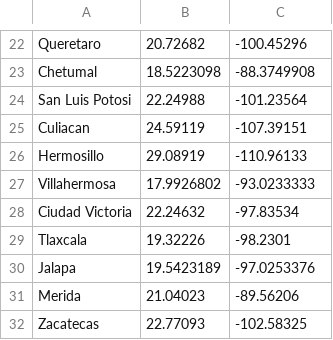
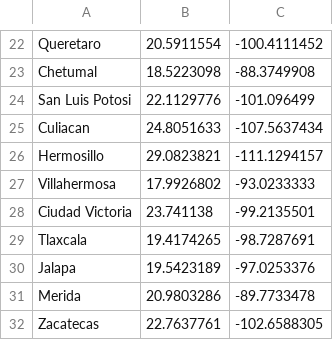
Before and after one commit to JOmarCuenca/tsp-genetic-python, a CSV file: mexicanCapitals.csv, drawn as a sheet; only a part is shown, gaps mark what is left out; the diff covers the shown part only; the diff names each change by its address in the sheet, - before the commit and + after, or states it on an @@ line.

```diff
--- a/mexicanCapitals.csv
+++ b/mexicanCapitals.csv
-B22: 20.72682
+B22: 20.5911554
-C22: -100.45296
+C22: -100.4111452
-B24: 22.24988
+B24: 22.1129776
-C24: -101.23564
+C24: -101.096499
-B25: 24.59119
+B25: 24.8051633
-C25: -107.39151
+C25: -107.5637434
-B26: 29.08919
+B26: 29.0823821
-C26: -110.96133
+C26: -111.1294157
-B28: 22.24632
+B28: 23.741138
-C28: -97.83534
+C28: -99.2135501
-B29: 19.32226
+B29: 19.4174265
-C29: -98.2301
+C29: -98.7287691
-B31: 21.04023
+B31: 20.9803286
-C31: -89.56206
+C31: -89.7733478
-B32: 22.77093
+B32: 22.7637761
-C32: -102.58325
+C32: -102.6588305
```
Also changed, not shown: 32 edited cells elsewhere in this file, 1 other file.
